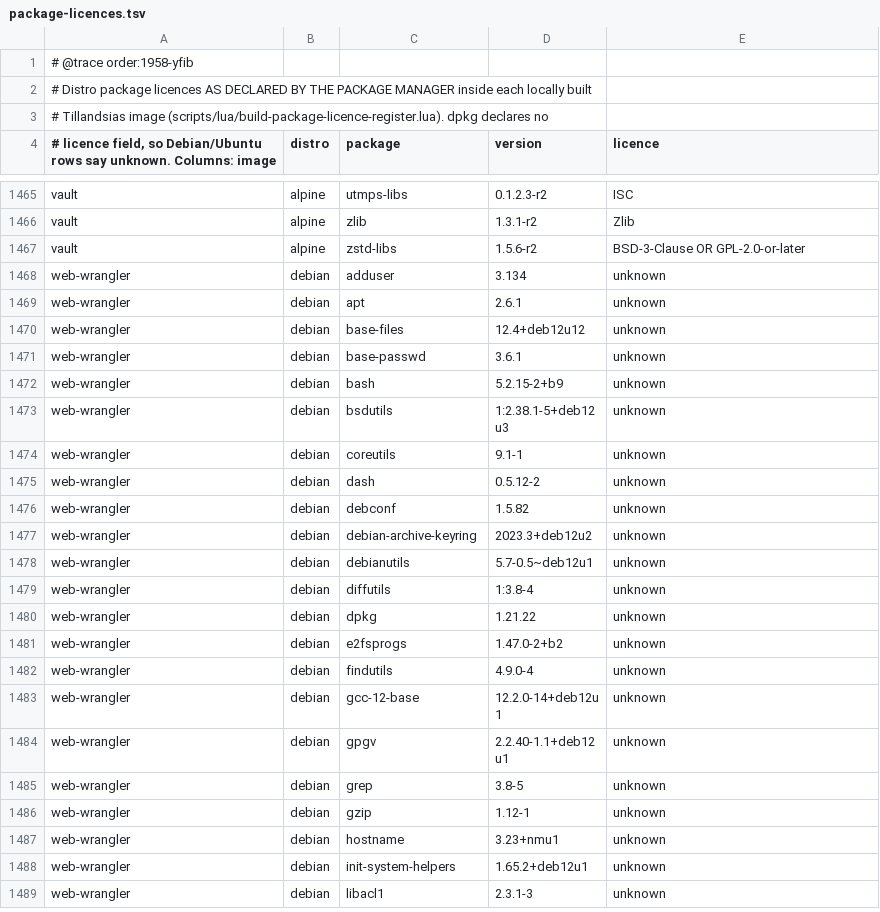
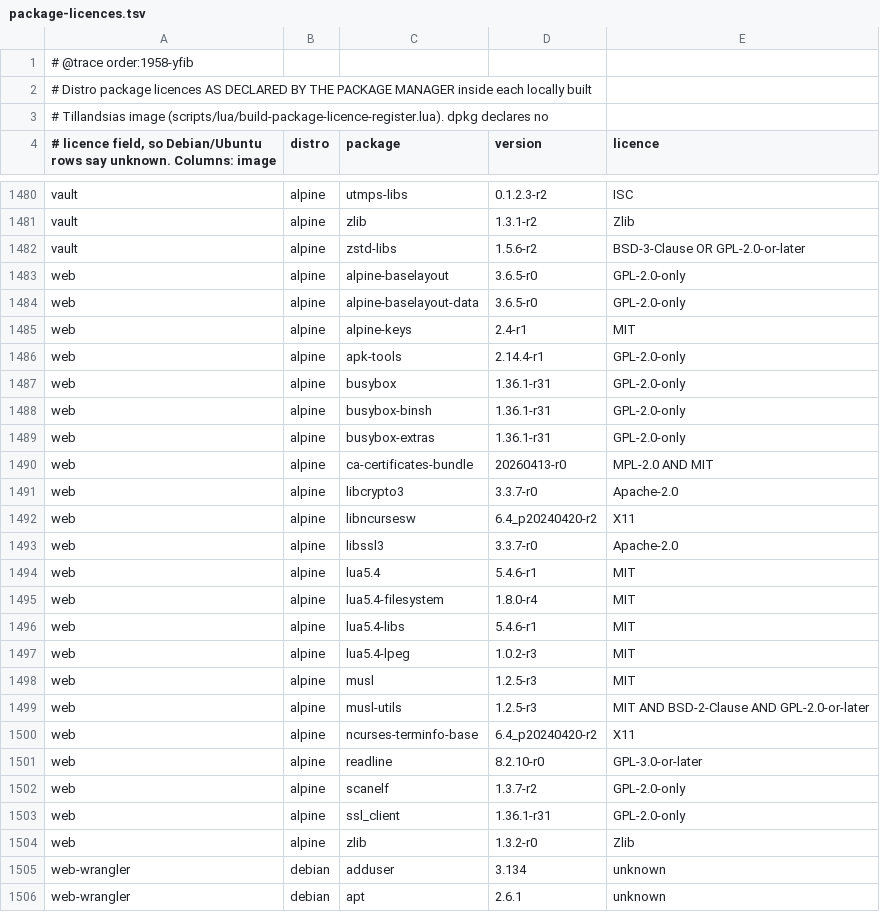
Before and after one commit to 8007342/tillandsias, a TSV file: docs/credits/package-licences.tsv, drawn as a sheet; only a part is shown, gaps mark what is left out; the shorter side is filled out with more unchanged rows; the diff covers the shown part only.

```diff
--- a/docs/credits/package-licences.tsv
+++ b/docs/credits/package-licences.tsv
@@ -1467,2 +1482,24 @@ vault	alpine	zlib	1.3.1-r2	Zlib
 vault	alpine	zstd-libs	1.5.6-r2	BSD-3-Clause OR GPL-2.0-or-later
+web	alpine	alpine-baselayout	3.6.5-r0	GPL-2.0-only
+web	alpine	alpine-baselayout-data	3.6.5-r0	GPL-2.0-only
+web	alpine	alpine-keys	2.4-r1	MIT
+web	alpine	apk-tools	2.14.4-r1	GPL-2.0-only
+web	alpine	busybox	1.36.1-r31	GPL-2.0-only
+web	alpine	busybox-binsh	1.36.1-r31	GPL-2.0-only
+web	alpine	busybox-extras	1.36.1-r31	GPL-2.0-only
+web	alpine	ca-certificates-bundle	20260413-r0	MPL-2.0 AND MIT
+web	alpine	libcrypto3	3.3.7-r0	Apache-2.0
+web	alpine	libncursesw	6.4_p20240420-r2	X11
+web	alpine	libssl3	3.3.7-r0	Apache-2.0
+web	alpine	lua5.4	5.4.6-r1	MIT
+web	alpine	lua5.4-filesystem	1.8.0-r4	MIT
+web	alpine	lua5.4-libs	5.4.6-r1	MIT
+web	alpine	lua5.4-lpeg	1.0.2-r3	MIT
+web	alpine	musl	1.2.5-r3	MIT
+web	alpine	musl-utils	1.2.5-r3	MIT AND BSD-2-Clause AND GPL-2.0-or-later
+web	alpine	ncurses-terminfo-base	6.4_p20240420-r2	X11
+web	alpine	readline	8.2.10-r0	GPL-3.0-or-later
+web	alpine	scanelf	1.3.7-r2	GPL-2.0-only
+web	alpine	ssl_client	1.36.1-r31	GPL-2.0-only
+web	alpine	zlib	1.3.2-r0	Zlib
 web-wrangler	debian	adduser	3.134	unknown
```
Also changed, not shown: 15 added rows elsewhere in this file, 5 other files.
